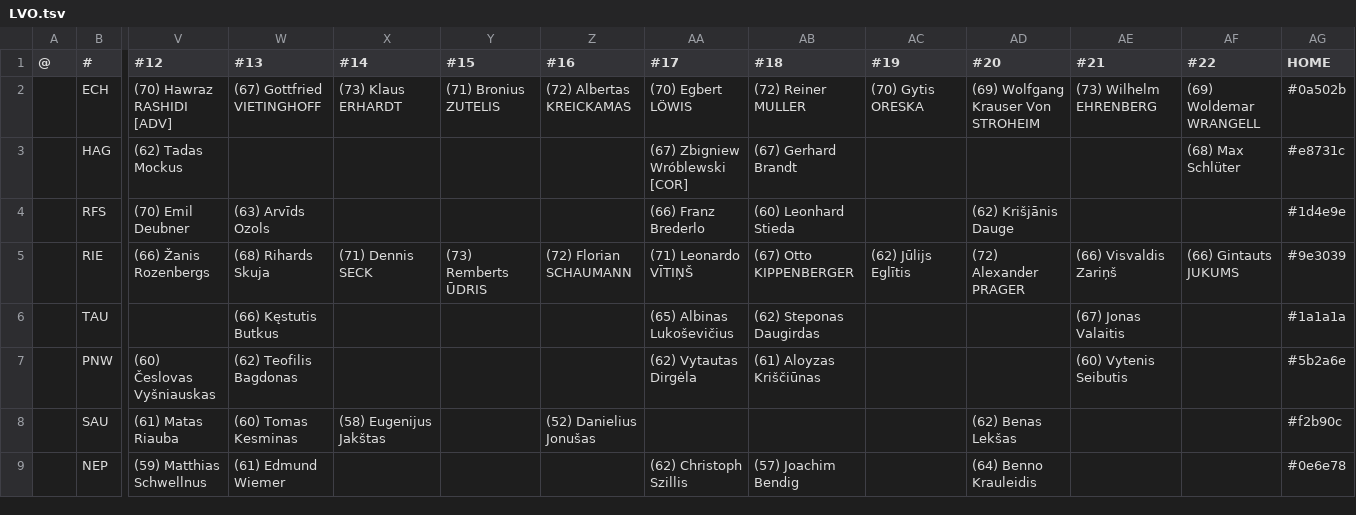
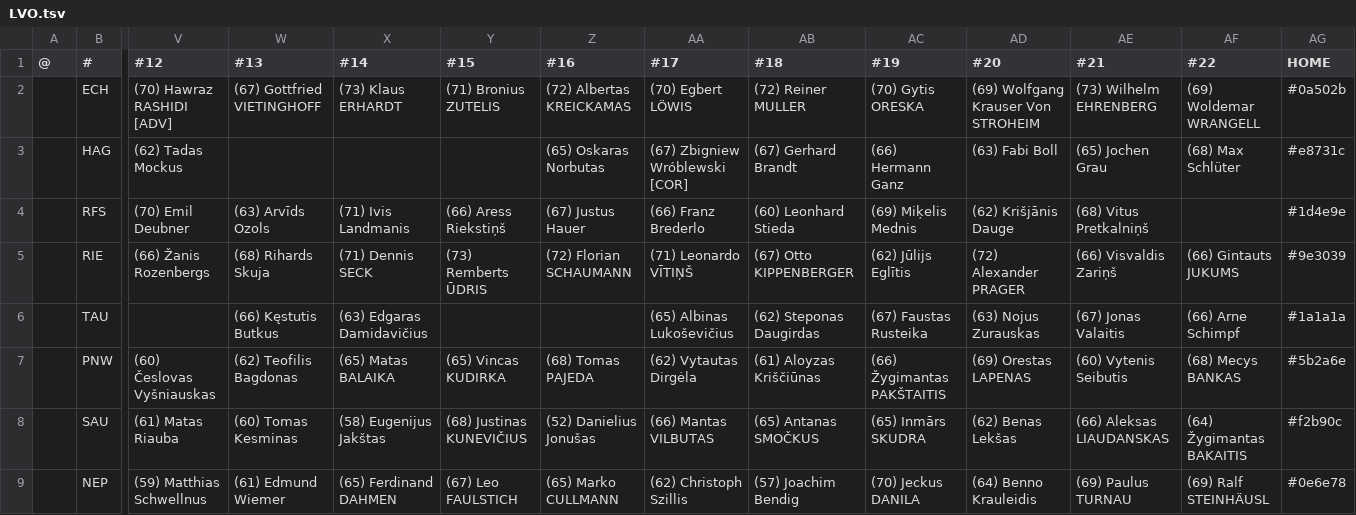
Before and after one commit to auroruse/avium-football-engine, a TSV file: src/presets/LVO.tsv, drawn as a sheet; only a part is shown, gaps mark what is left out; the diff covers the shown part only; the diff names each change by its address in the sheet, - before the commit and + after, or states it on an @@ line.

```diff
--- a/src/presets/LVO.tsv
+++ b/src/presets/LVO.tsv
-Z3 (#16): (empty)
+Z3 (#16): (65) Oskaras Norbutas
-AC3 (#19): (empty)
+AC3 (#19): (66) Hermann Ganz
-AD3 (#20): (empty)
+AD3 (#20): (63) Fabi Boll
-AE3 (#21): (empty)
+AE3 (#21): (65) Jochen Grau
-X4 (#14): (empty)
+X4 (#14): (71) Ivis Landmanis
-Y4 (#15): (empty)
+Y4 (#15): (66) Aress Riekstiņš
-Z4 (#16): (empty)
+Z4 (#16): (67) Justus Hauer
-AC4 (#19): (empty)
+AC4 (#19): (69) Miķelis Mednis
-AE4 (#21): (empty)
+AE4 (#21): (68) Vitus Pretkalniņš
-X6 (#14): (empty)
+X6 (#14): (63) Edgaras Damidavičius
-AC6 (#19): (empty)
+AC6 (#19): (67) Faustas Rusteika
-AD6 (#20): (empty)
+AD6 (#20): (63) Nojus Zurauskas
-AF6 (#22): (empty)
+AF6 (#22): (66) Arne Schimpf
-X7 (#14): (empty)
+X7 (#14): (65) Matas BALAIKA
-Y7 (#15): (empty)
+Y7 (#15): (65) Vincas KUDIRKA
-Z7 (#16): (empty)
+Z7 (#16): (68) Tomas PAJEDA
-AC7 (#19): (empty)
+AC7 (#19): (66) Žygimantas PAKŠTAITIS
-AD7 (#20): (empty)
+AD7 (#20): (69) Orestas LAPENAS
-AF7 (#22): (empty)
+AF7 (#22): (68) Mecys BANKAS
-Y8 (#15): (empty)
+Y8 (#15): (68) Justinas KUNEVIČIUS
-AA8 (#17): (empty)
+AA8 (#17): (66) Mantas VILBUTAS
-AB8 (#18): (empty)
+AB8 (#18): (65) Antanas SMOČKUS
-AC8 (#19): (empty)
+AC8 (#19): (65) Inmārs SKUDRA
-AE8 (#21): (empty)
+AE8 (#21): (66) Aleksas LIAUDANSKAS
-AF8 (#22): (empty)
+AF8 (#22): (64) Žygimantas BAKAITIS
-X9 (#14): (empty)
+X9 (#14): (65) Ferdinand DAHMEN
-Y9 (#15): (empty)
+Y9 (#15): (67) Leo FAULSTICH
-Z9 (#16): (empty)
+Z9 (#16): (65) Marko CULLMANN
-AC9 (#19): (empty)
+AC9 (#19): (70) Jeckus DANILA
-AE9 (#21): (empty)
+AE9 (#21): (69) Paulus TURNAU
-AF9 (#22): (empty)
+AF9 (#22): (69) Ralf STEINHÄUSL
```
Also changed, not shown: 23 edited cells elsewhere in this file, 4 other files.
